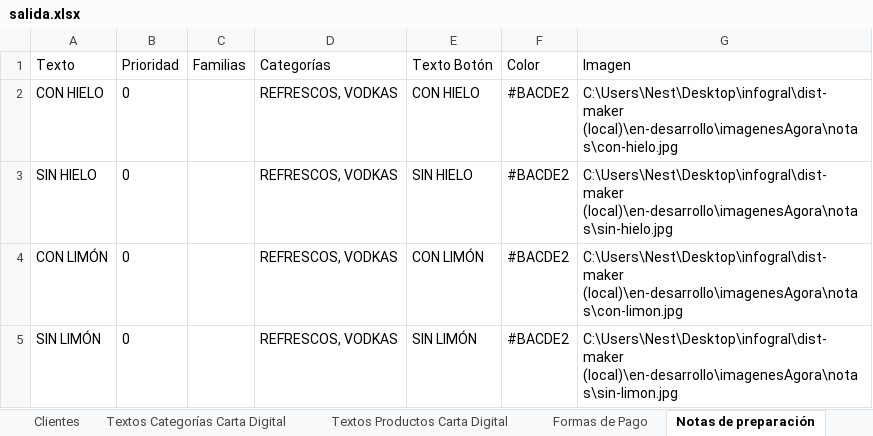
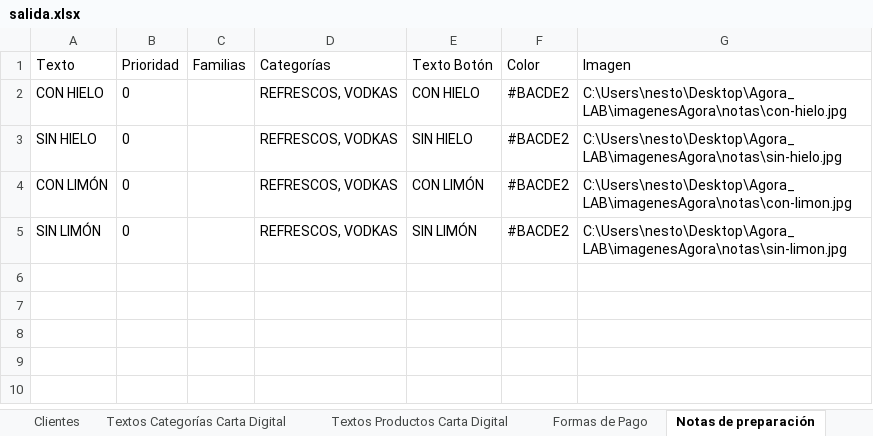
Before and after one commit to nestorlg/Agora_LAB, an Excel workbook: projects/Prueba2/salida.xlsx, sheet Notas de preparación, drawn as a sheet; values as stored, in another font and other column widths than the file's, no borders; the diff names each change by its address in the sheet, - before the commit and + after, or states it on an @@ line.

```diff
--- a/projects/Prueba2/salida.xlsx (sheet Notas de preparación)
+++ b/projects/Prueba2/salida.xlsx (sheet Notas de preparación)
-G2 (Imagen): C:\Users\Nest\Desktop\infogral\dist-maker (local)\en-desarrollo\imagenesAgora\notas\con-hielo.jpg
+G2 (Imagen): C:\Users\nesto\Desktop\Agora_LAB\imagenesAgora\notas\con-hielo.jpg
-G3 (Imagen): C:\Users\Nest\Desktop\infogral\dist-maker (local)\en-desarrollo\imagenesAgora\notas\sin-hielo.jpg
+G3 (Imagen): C:\Users\nesto\Desktop\Agora_LAB\imagenesAgora\notas\sin-hielo.jpg
-G4 (Imagen): C:\Users\Nest\Desktop\infogral\dist-maker (local)\en-desarrollo\imagenesAgora\notas\con-limon.jpg
+G4 (Imagen): C:\Users\nesto\Desktop\Agora_LAB\imagenesAgora\notas\con-limon.jpg
-G5 (Imagen): C:\Users\Nest\Desktop\infogral\dist-maker (local)\en-desarrollo\imagenesAgora\notas\sin-limon.jpg
+G5 (Imagen): C:\Users\nesto\Desktop\Agora_LAB\imagenesAgora\notas\sin-limon.jpg
```
Also changed, not shown: sheet Productos, sheet Usuarios, cache.xlsx, outputExcelCreator/data/cache.xlsx, 26 other files.
